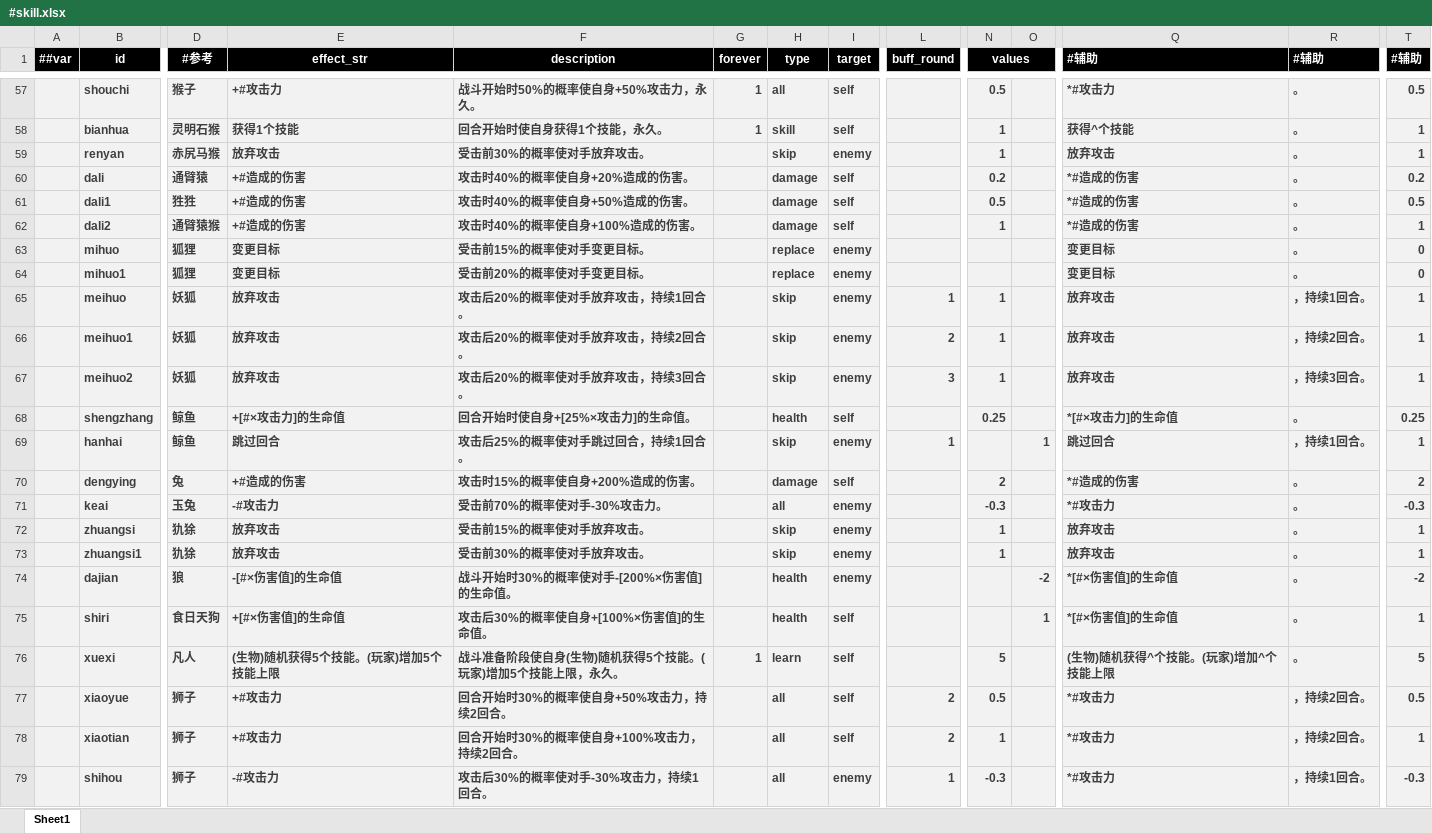
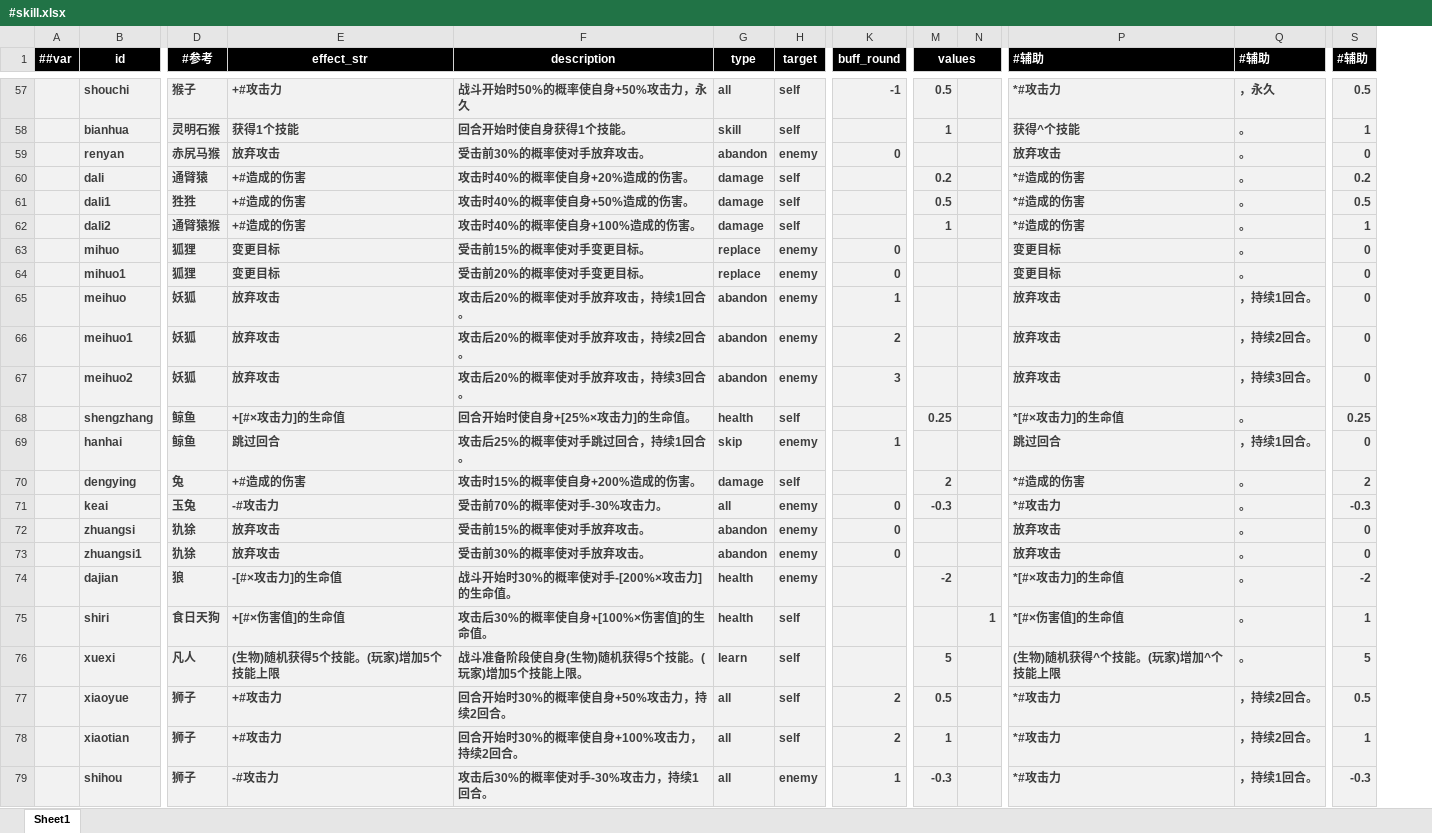
Before and after one commit to DreamyMeng/slime, an Excel workbook: design/MiniTemplate/Excels/#skill.xlsx, sheet Sheet1, drawn as a sheet; only a part is shown, gaps mark what is left out; values as stored, in another font and other column widths than the file's, no borders; conditional formats not drawn; removed rows and columns are numbered as before the commit, all else as after; the diff covers the shown part only; the diff names each change by its address in the sheet, - before the commit and + after, or states it on an @@ line.

```diff
--- a/design/MiniTemplate/Excels/#skill.xlsx (sheet Sheet1)
+++ b/design/MiniTemplate/Excels/#skill.xlsx (sheet Sheet1)
-column G (forever), rows 57-76: 1 | 1 |  |  |  |  |  |  |  |  |  |  |  |  |  |  |  |  |  | 1
-F57 (description): 战斗开始时50%的概率使自身+50%攻击力，永久。
+F57 (description): 战斗开始时50%的概率使自身+50%攻击力，永久
-K57 (buff_round): (empty)
+K57 (buff_round): -1
-Q57 (#辅助): 。
+Q57 (#辅助): ，永久
-F58 (description): 回合开始时使自身获得1个技能，永久。
+F58 (description): 回合开始时使自身获得1个技能。
-G59 (type): skip
+G59 (type): abandon
-K59 (buff_round): (empty)
+K59 (buff_round): 0
-M59 (values): 1
+M59 (values): (empty)
-S59 (#辅助): 1
+S59 (#辅助): 0
-K63:K64 (buff_round): (empty)
+K63:K64 (buff_round): 0
-G65:G67 (type): skip
+G65:G67 (type): abandon
-M65:M67 (values): 1
+M65:M67 (values): (empty)
-S65:S67 (#辅助): 1
+S65:S67 (#辅助): 0
-N69: 1
+N69: (empty)
-S69 (#辅助): 1
+S69 (#辅助): 0
-K71:K73 (buff_round): (empty)
+K71:K73 (buff_round): 0
-G72:G73 (type): skip
+G72:G73 (type): abandon
-M72:M73 (values): 1
+M72:M73 (values): (empty)
-S72:S73 (#辅助): 1
+S72:S73 (#辅助): 0
-E74 (effect_str): -[#×伤害值]的生命值
+E74 (effect_str): -[#×攻击力]的生命值
-F74 (description): 战斗开始时30%的概率使对手-[200%×伤害值]的生命值。
+F74 (description): 战斗开始时30%的概率使对手-[200%×攻击力]的生命值。
-M74 (values): (empty)
+M74 (values): -2
-N74: -2
+N74: (empty)
-P74 (#辅助): *[#×伤害值]的生命值
+P74 (#辅助): *[#×攻击力]的生命值
-F76 (description): 战斗准备阶段使自身(生物)随机获得5个技能。(玩家)增加5个技能上限，永久。
+F76 (description): 战斗准备阶段使自身(生物)随机获得5个技能。(玩家)增加5个技能上限。
```
Also changed, not shown: 83 edited cells and cell formats elsewhere in this sheet, formulas that keep their value, design/MiniTemplate/Datas/__enums__.xlsx, design/MiniTemplate/Excels/skill_export.xlsx, 27 other files.
